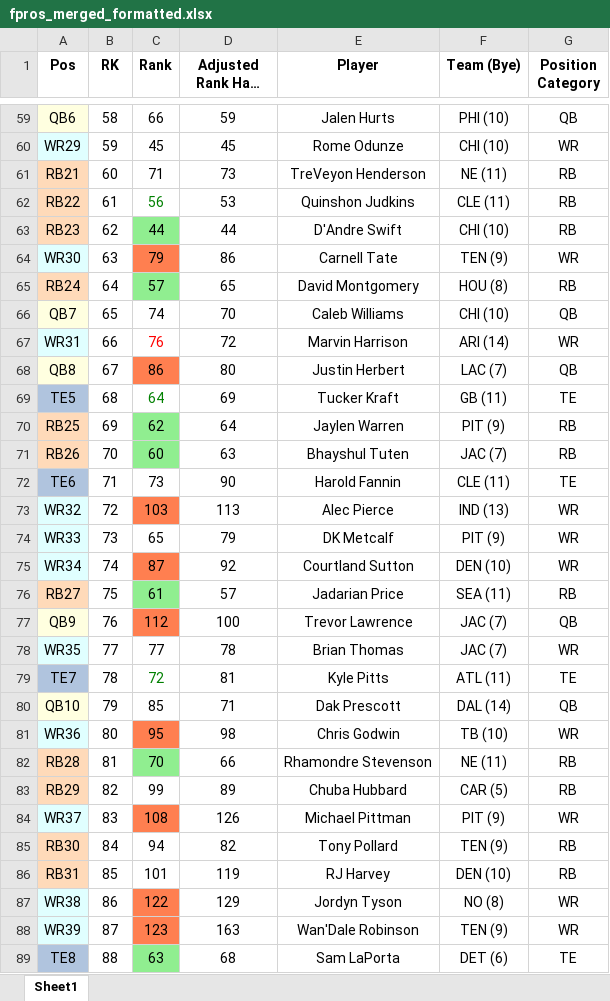
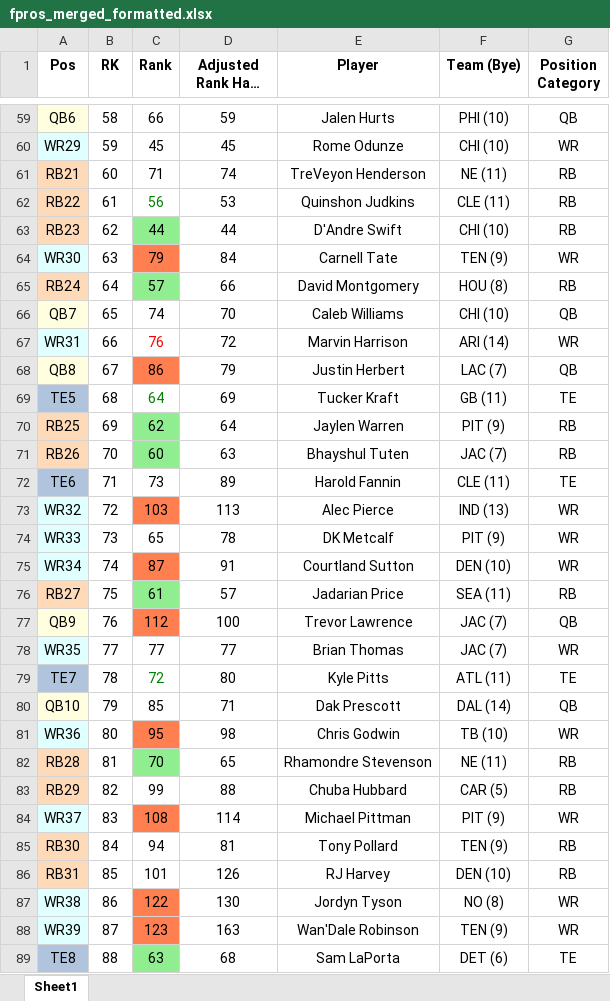
Before and after one commit to dsegundo2/RankingsDiff, an Excel workbook: frontend/public/data/2026/fpros/fpros_merged_formatted.xlsx, sheet Sheet1, drawn as a sheet; only a part is shown, gaps mark what is left out; long unchanged cells end in …; values as stored, in another font and other column widths than the file's, no borders; the diff covers the shown part only; the diff names each change by its address in the sheet, - before the commit and + after, or states it on an @@ line.

```diff
--- a/frontend/public/data/2026/fpros/fpros_merged_formatted.xlsx (sheet Sheet1)
+++ b/frontend/public/data/2026/fpros/fpros_merged_formatted.xlsx (sheet Sheet1)
-D61 (Adjusted Rank Half PPR): 73
+D61 (Adjusted Rank Half PPR): 74
-D64 (Adjusted Rank Half PPR): 86
+D64 (Adjusted Rank Half PPR): 84
-D65 (Adjusted Rank Half PPR): 65
+D65 (Adjusted Rank Half PPR): 66
-D68 (Adjusted Rank Half PPR): 80
+D68 (Adjusted Rank Half PPR): 79
-D72 (Adjusted Rank Half PPR): 90
+D72 (Adjusted Rank Half PPR): 89
-D74 (Adjusted Rank Half PPR): 79
+D74 (Adjusted Rank Half PPR): 78
-D75 (Adjusted Rank Half PPR): 92
+D75 (Adjusted Rank Half PPR): 91
-D78 (Adjusted Rank Half PPR): 78
+D78 (Adjusted Rank Half PPR): 77
-D79 (Adjusted Rank Half PPR): 81
+D79 (Adjusted Rank Half PPR): 80
-D82 (Adjusted Rank Half PPR): 66
+D82 (Adjusted Rank Half PPR): 65
-D83 (Adjusted Rank Half PPR): 89
+D83 (Adjusted Rank Half PPR): 88
-D84 (Adjusted Rank Half PPR): 126
+D84 (Adjusted Rank Half PPR): 114
-D85 (Adjusted Rank Half PPR): 82
+D85 (Adjusted Rank Half PPR): 81
-D86 (Adjusted Rank Half PPR): 119
+D86 (Adjusted Rank Half PPR): 126
-D87 (Adjusted Rank Half PPR): 129
+D87 (Adjusted Rank Half PPR): 130
```
Also changed, not shown: 89 edited cells elsewhere in this sheet, frontend/public/data/2026/espn/merged_formatted.xlsx, 12 other files.
